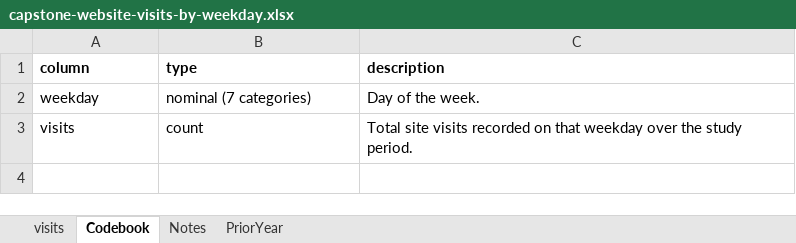
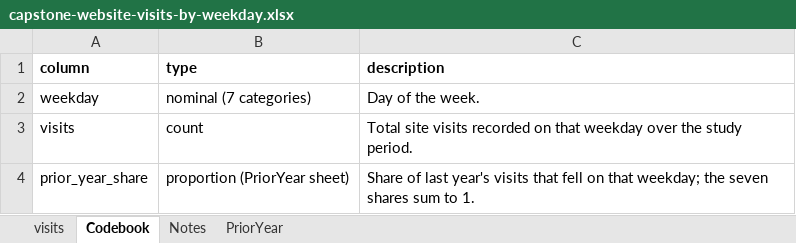
Before and after one commit to johnfisher-ai/Statistics-Data-Science-AI-Visual-Book, an Excel workbook: data/capstone-website-visits-by-weekday.xlsx, sheet Codebook, drawn as a sheet; values as stored, in another font and other column widths than the file's, no borders; the diff names each change by its address in the sheet, - before the commit and + after, or states it on an @@ line.

```diff
--- a/data/capstone-website-visits-by-weekday.xlsx (sheet Codebook)
+++ b/data/capstone-website-visits-by-weekday.xlsx (sheet Codebook)
+row 4: prior_year_share | proportion (PriorYear sheet) | Share of last year's visits that fell on that weekday; the seven shares sum to 1.
```
Also changed, not shown: sheet Notes, 5 other files.
